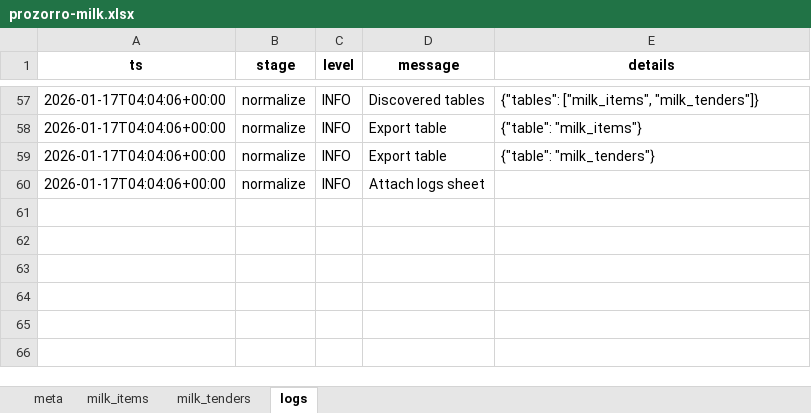
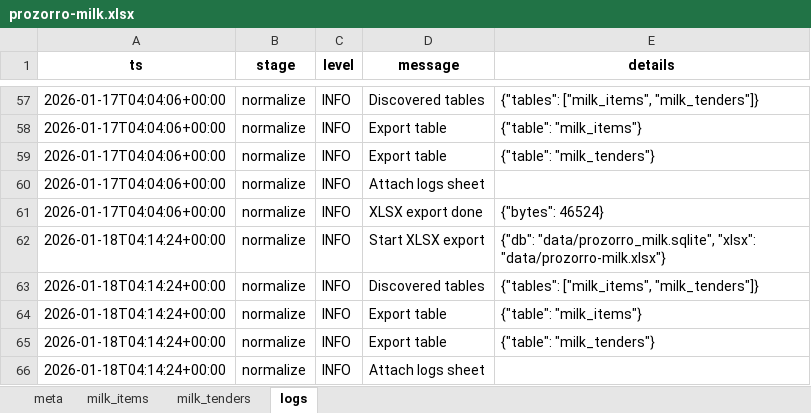
Before and after one commit to mcharniuk1-spec/qlik, an Excel workbook: data/prozorro-milk.xlsx, sheet logs, drawn as a sheet; only a part is shown, gaps mark what is left out; values as stored, in another font and other column widths than the file's, no borders; the diff names each change by its address in the sheet, - before the commit and + after, or states it on an @@ line.

```diff
--- a/data/prozorro-milk.xlsx (sheet logs)
+++ b/data/prozorro-milk.xlsx (sheet logs)
+row 61: 2026-01-17T04:04:06+00:00 | normalize | INFO | XLSX export done | {"bytes": 46524}
+row 62: 2026-01-18T04:14:24+00:00 | normalize | INFO | Start XLSX export | {"db": "data/prozorro_milk.sqlite", "xlsx": "data/prozorro-milk.xlsx"}
+row 63: 2026-01-18T04:14:24+00:00 | normalize | INFO | Discovered tables | {"tables": ["milk_items", "milk_tenders"]}
+row 64: 2026-01-18T04:14:24+00:00 | normalize | INFO | Export table | {"table": "milk_items"}
+row 65: 2026-01-18T04:14:24+00:00 | normalize | INFO | Export table | {"table": "milk_tenders"}
+row 66: 2026-01-18T04:14:24+00:00 | normalize | INFO | Attach logs sheet
```
Also changed, not shown: sheet milk_items, sheet milk_tenders, sheet meta, 4 other files.
